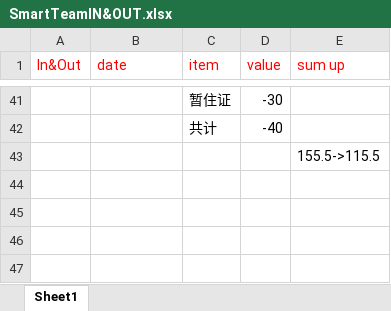
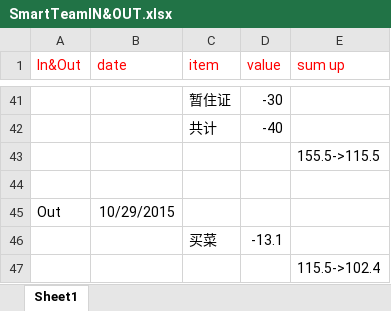
Before and after one commit to cnx286616092/SmartTeam, an Excel workbook: SmartTeamIN&OUT.xlsx, sheet Sheet1, drawn as a sheet; only a part is shown, gaps mark what is left out; values as stored, in another font and other column widths than the file's, no borders; the diff names each change by its address in the sheet, - before the commit and + after, or states it on an @@ line.

Commit message:
Update 2015/10/28

```diff
--- a/SmartTeamIN&OUT.xlsx (sheet Sheet1)
+++ b/SmartTeamIN&OUT.xlsx (sheet Sheet1)
+row 44: (empty)
+row 45: Out | 10/29/2015
+row 46:  |  | 买菜 | -13.1
+row 47:  |  |  |  | 115.5->102.4
```
